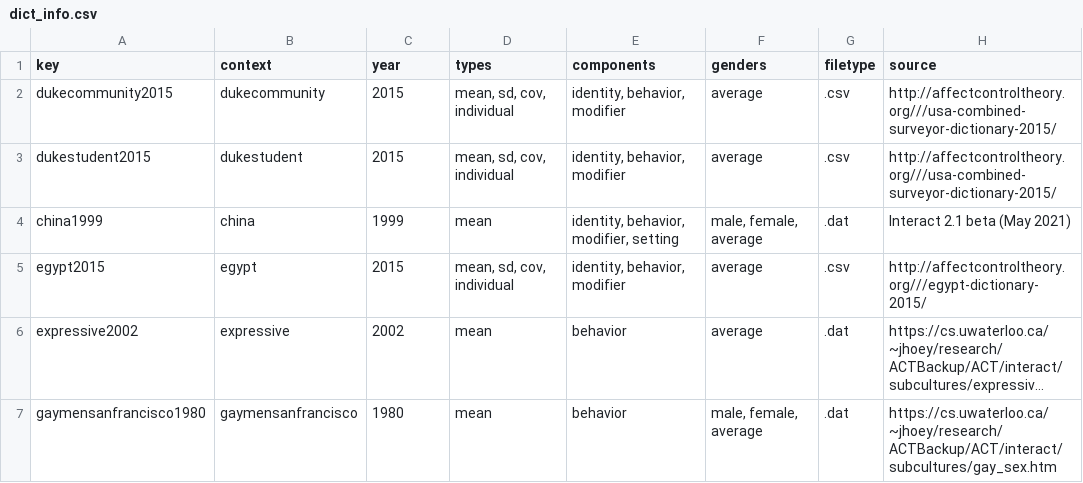
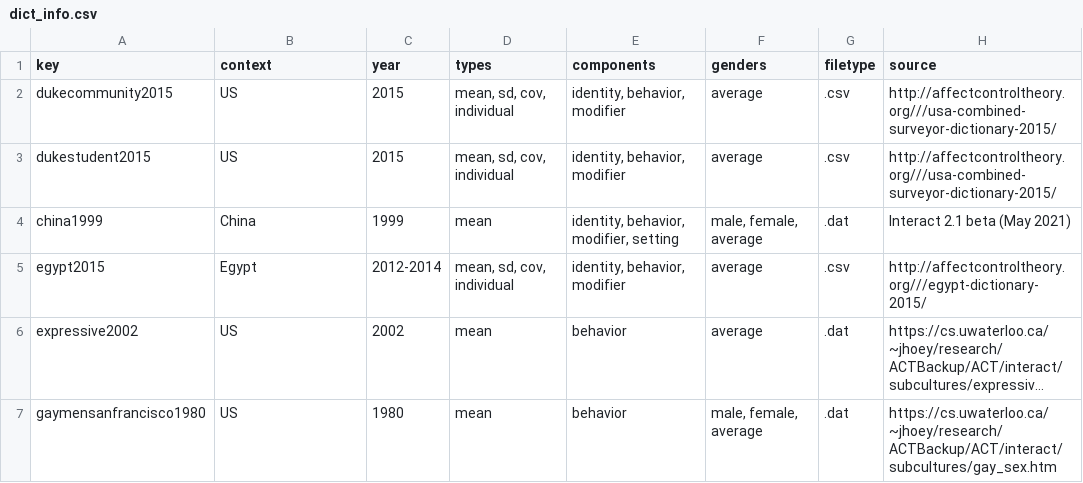
Before and after one commit to ahcombs/actdata, a CSV file: data-raw/dicts/dict_info.csv, drawn as a sheet; only a part is shown; long unchanged cells end in …; the diff covers the shown part only; the diff names each change by its address in the sheet, - before the commit and + after, or states it on an @@ line.

```diff
--- a/data-raw/dicts/dict_info.csv
+++ b/data-raw/dicts/dict_info.csv
-B2 (context): dukecommunity
+B2 (context): US
-B3 (context): dukestudent
+B3 (context): US
-B4 (context): china
+B4 (context): China
-B5 (context): egypt
+B5 (context): Egypt
-C5 (year): 2015
+C5 (year): 2012-2014
-B6 (context): expressive
+B6 (context): US
-B7 (context): gaymensanfrancisco
+B7 (context): US
```
Also changed, not shown: 20 edited cells elsewhere in this file, 20 other files.
